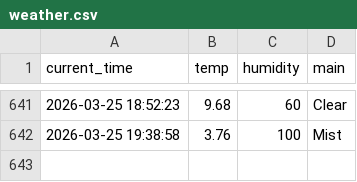
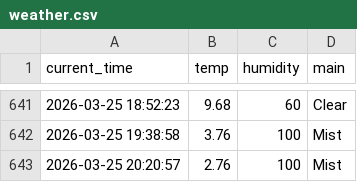
Before and after one commit to hoic7824/weather_5m, a CSV file: weather.csv, drawn as a sheet; only a part is shown, gaps mark what is left out; the diff names each change by its address in the sheet, - before the commit and + after, or states it on an @@ line.

```diff
--- a/weather.csv
+++ b/weather.csv
+row 643: 2026-03-25 20:20:57 | 2.76 | 100 | Mist
```
